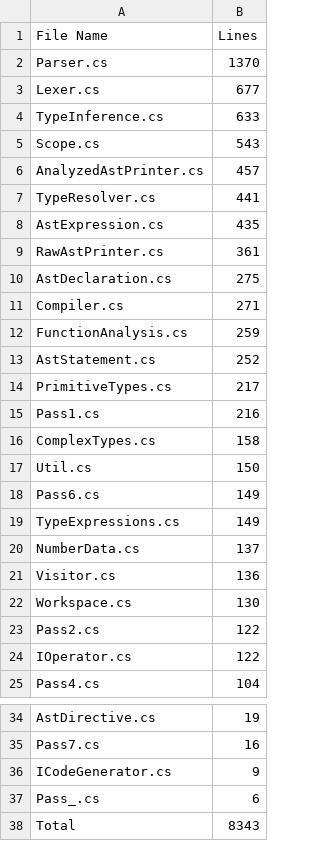
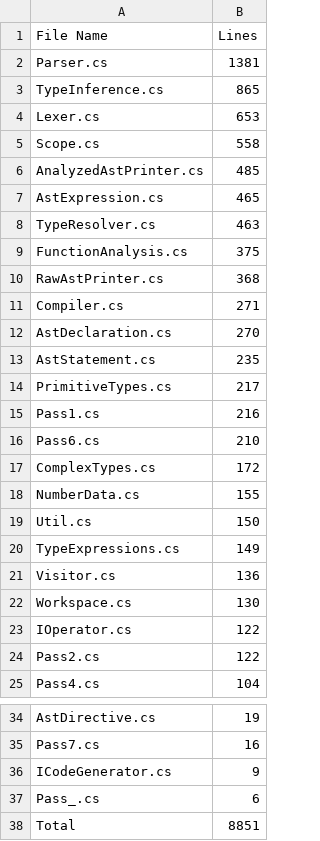
Before and after one commit to CheezLang/CheezLang, a CSV file: Tools/loc/CompilerLibrary.csv, drawn as a sheet; only a part is shown, gaps mark what is left out.

```diff
--- a/Tools/loc/CompilerLibrary.csv
+++ b/Tools/loc/CompilerLibrary.csv
@@ -1,25 +1,25 @@
 File Name,Lines
-Parser.cs,1370
-Lexer.cs,677
-TypeInference.cs,633
-Scope.cs,543
-AnalyzedAstPrinter.cs,457
-TypeResolver.cs,441
-AstExpression.cs,435
-RawAstPrinter.cs,361
-AstDeclaration.cs,275
+Parser.cs,1381
+TypeInference.cs,865
+Lexer.cs,653
+Scope.cs,558
+AnalyzedAstPrinter.cs,485
+AstExpression.cs,465
+TypeResolver.cs,463
+FunctionAnalysis.cs,375
+RawAstPrinter.cs,368
 Compiler.cs,271
-FunctionAnalysis.cs,259
-AstStatement.cs,252
+AstDeclaration.cs,270
+AstStatement.cs,235
 PrimitiveTypes.cs,217
 Pass1.cs,216
-ComplexTypes.cs,158
+Pass6.cs,210
+ComplexTypes.cs,172
+NumberData.cs,155
 Util.cs,150
-Pass6.cs,149
 TypeExpressions.cs,149
-NumberData.cs,137
 Visitor.cs,136
 Workspace.cs,130
+IOperator.cs,122
 Pass2.cs,122
-IOperator.cs,122
 Pass4.cs,104
@@ -37,2 +37,2 @@ ICodeGenerator.cs,9
 Pass_.cs,6
-Total,8343
+Total,8851
```
Also changed, not shown: Tools/loc/Backends_LLVM_LLVMSharpBackend.csv, Tools/loc/examples.csv.
